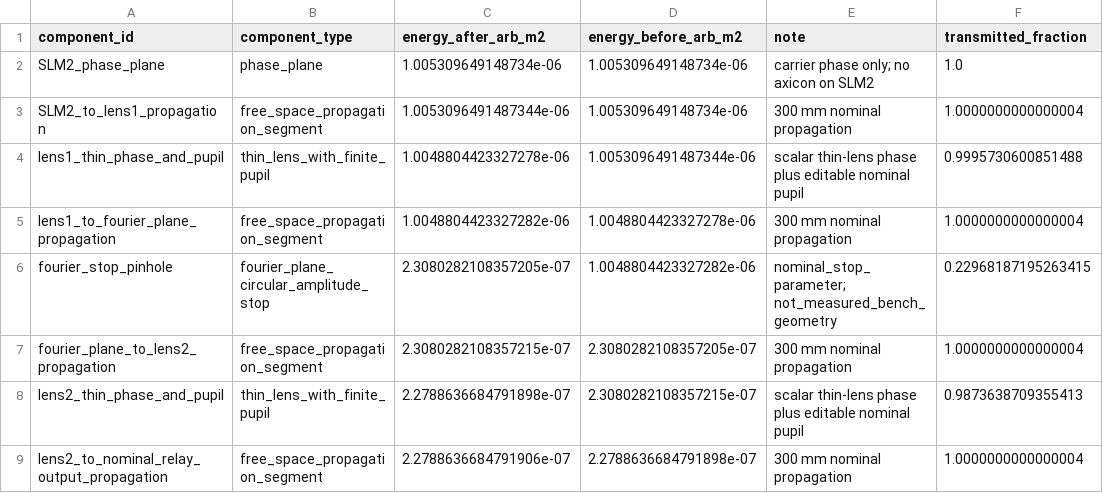
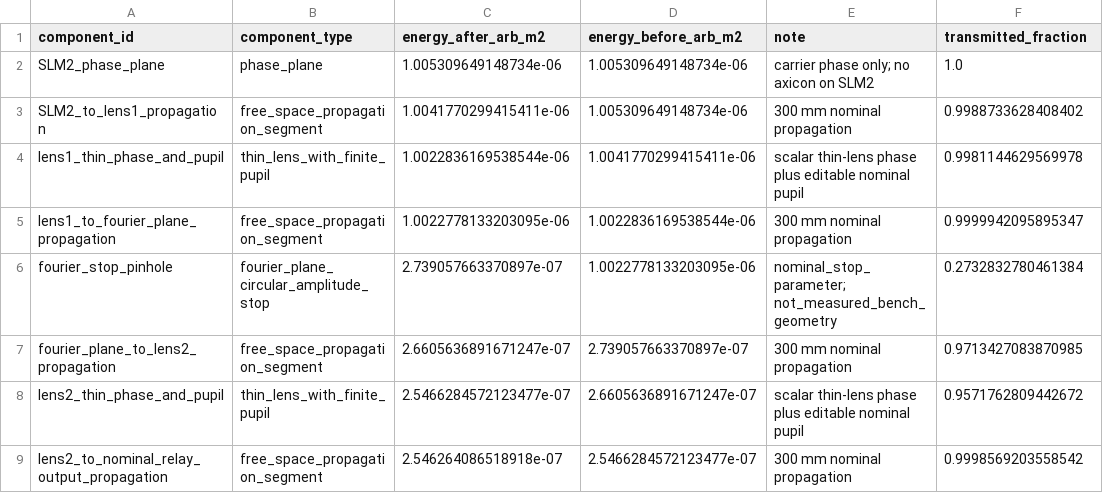
Before and after one commit to SamuelMcKena/phd-structured-beam-study, a CSV file: outputs/nominal_4f_candidate_runs/stage9b0_nominal_4f_candidate_atlas/vortex_ell_2/energy_ledger.csv, drawn as a sheet.

```diff
--- a/outputs/nominal_4f_candidate_runs/stage9b0_nominal_4f_candidate_atlas/vortex_ell_2/energy_ledger.csv
+++ b/outputs/nominal_4f_candidate_runs/stage9b0_nominal_4f_candidate_atlas/vortex_ell_2/energy_ledger.csv
@@ -2,8 +2,8 @@ component_id,component_type,energy_after_arb_m2,energy_before_arb_m2,note,transm
 SLM2_phase_plane,phase_plane,1.005309649148734e-06,1.005309649148734e-06,carrier phase only; no axicon on SLM2,1.0
-SLM2_to_lens1_propagation,free_space_propagation_segment,1.0053096491487344e-06,1.005309649148734e-06,300 mm nominal propagation,1.0000000000000004
-lens1_thin_phase_and_pupil,thin_lens_with_finite_pupil,1.0048804423327278e-06,1.0053096491487344e-06,scalar thin-lens phase plus editable nominal pupil,0.9995730600851488
-lens1_to_fourier_plane_propagation,free_space_propagation_segment,1.0048804423327282e-06,1.0048804423327278e-06,300 mm nominal propagation,1.0000000000000004
-fourier_stop_pinhole,fourier_plane_circular_amplitude_stop,2.3080282108357205e-07,1.0048804423327282e-06,nominal_stop_parameter; not_measured_bench_geometry,0.22968187195263415
-fourier_plane_to_lens2_propagation,free_space_propagation_segment,2.3080282108357215e-07,2.3080282108357205e-07,300 mm nominal propagation,1.0000000000000004
-lens2_thin_phase_and_pupil,thin_lens_with_finite_pupil,2.2788636684791898e-07,2.3080282108357215e-07,scalar thin-lens phase plus editable nominal pupil,0.9873638709355413
-lens2_to_nominal_relay_output_propagation,free_space_propagation_segment,2.2788636684791906e-07,2.2788636684791898e-07,300 mm nominal propagation,1.0000000000000004
+SLM2_to_lens1_propagation,free_space_propagation_segment,1.0041770299415411e-06,1.005309649148734e-06,300 mm nominal propagation,0.9988733628408402
+lens1_thin_phase_and_pupil,thin_lens_with_finite_pupil,1.0022836169538544e-06,1.0041770299415411e-06,scalar thin-lens phase plus editable nominal pupil,0.9981144629569978
+lens1_to_fourier_plane_propagation,free_space_propagation_segment,1.0022778133203095e-06,1.0022836169538544e-06,300 mm nominal propagation,0.9999942095895347
+fourier_stop_pinhole,fourier_plane_circular_amplitude_stop,2.739057663370897e-07,1.0022778133203095e-06,nominal_stop_parameter; not_measured_bench_geometry,0.2732832780461384
+fourier_plane_to_lens2_propagation,free_space_propagation_segment,2.6605636891671247e-07,2.739057663370897e-07,300 mm nominal propagation,0.9713427083870985
+lens2_thin_phase_and_pupil,thin_lens_with_finite_pupil,2.5466284572123477e-07,2.6605636891671247e-07,scalar thin-lens phase plus editable nominal pupil,0.9571762809442672
+lens2_to_nominal_relay_output_propagation,free_space_propagation_segment,2.546264086518918e-07,2.5466284572123477e-07,300 mm nominal propagation,0.9998569203558542
```
Also changed, not shown: outputs/nominal_4f_candidate_runs/stage9b0_nominal_4f_candidate_atlas/vortex_ell_2/robustness_summary.csv, 33 other files.
